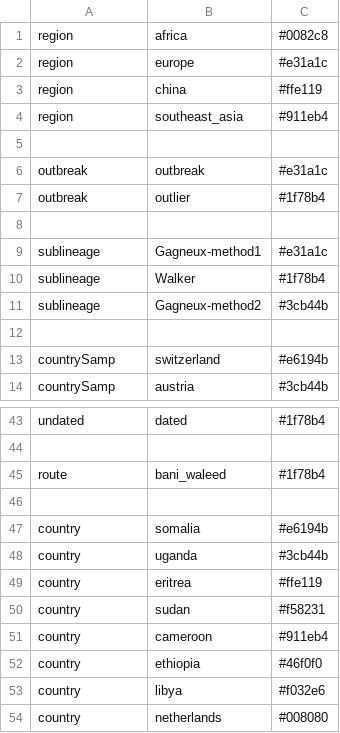
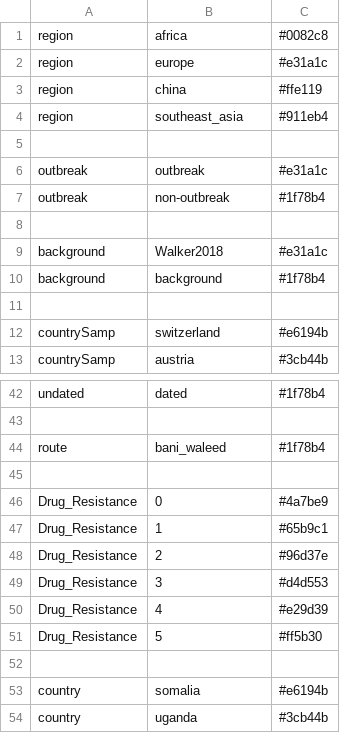
Before and after one commit to neherlab/2019-krisp-nextstrain-workshop, a TSV file: tb_walker/config/color.tsv, drawn as a sheet; only a part is shown, gaps mark what is left out; the shorter side is filled out with more unchanged rows.

```diff
--- a/tb_walker/config/color.tsv
+++ b/tb_walker/config/color.tsv
@@ -6,7 +6,6 @@ region	southeast_asia	#911eb4
 outbreak	outbreak	#e31a1c
-outbreak	outlier	#1f78b4
+outbreak	non-outbreak	#1f78b4
 
-sublineage	Gagneux-method1	#e31a1c
-sublineage	Walker	#1f78b4
-sublineage	Gagneux-method2	#3cb44b
+background	Walker2018	#e31a1c
+background	background	#1f78b4
 
@@ -45,2 +44,9 @@ undated	dated	#1f78b4
 route	bani_waleed	#1f78b4
+
+Drug_Resistance	0	#4a7be9
+Drug_Resistance	1	#65b9c1
+Drug_Resistance	2	#96d37e
+Drug_Resistance	3	#d4d553
+Drug_Resistance	4	#e29d39
+Drug_Resistance	5	#ff5b30
 
```
Also changed, not shown: tb_walker/config/lat_longs.tsv, tb_walker/data/meta.tsv, 2 other files.
